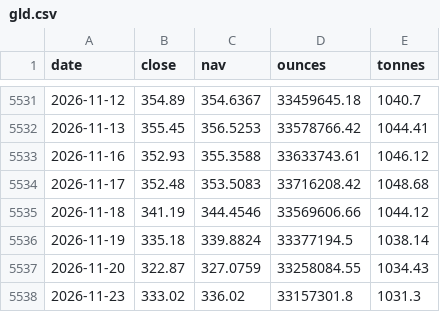
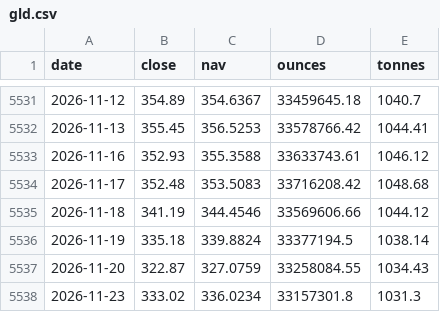
Before and after one commit to Allenvip1/G-E-T-F, a CSV file: data/gld.csv, drawn as a sheet; only a part is shown, gaps mark what is left out.

```diff
--- a/data/gld.csv
+++ b/data/gld.csv
@@ -5537,2 +5537,2 @@ date,close,nav,ounces,tonnes
 2026-11-20,322.87,327.0759,33258084.55,1034.43
-2026-11-23,333.02,336.02,33157301.8,1031.3
+2026-11-23,333.02,336.0234,33157301.8,1031.3
```
